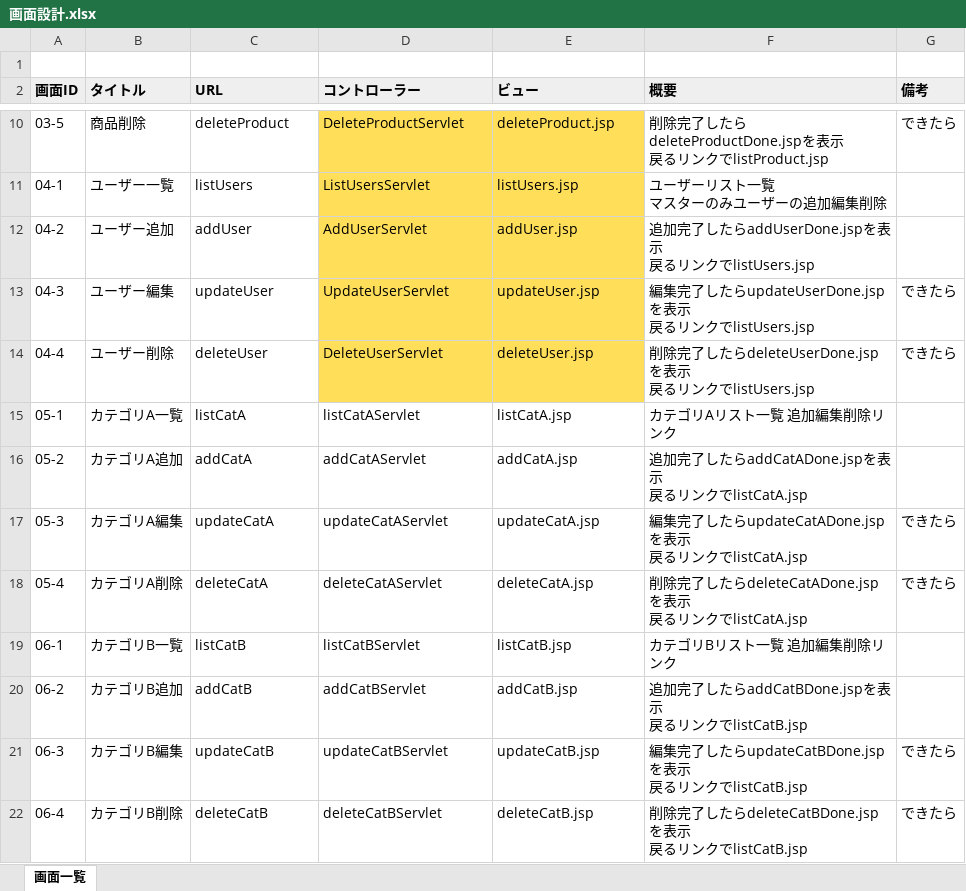
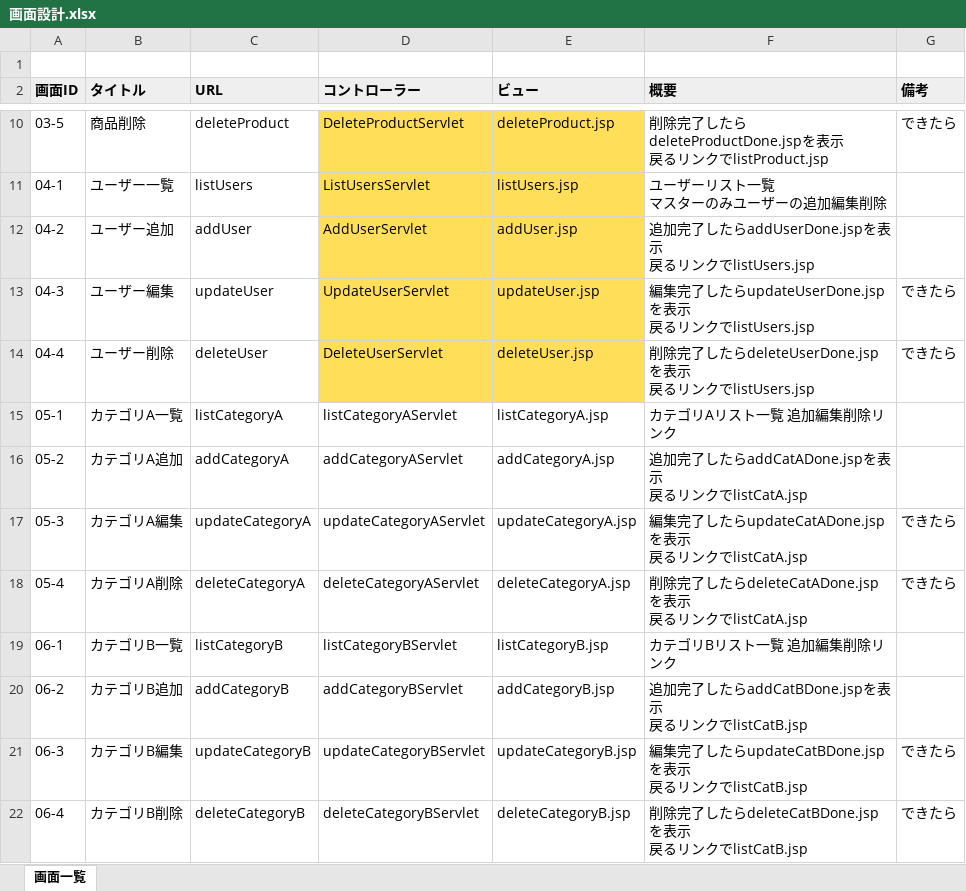
Before and after one commit to sokke69/ShopHaruno, an Excel workbook: 画面設計.xlsx, sheet 画面一覧, drawn as a sheet; only a part is shown, gaps mark what is left out; values as stored, in another font and other column widths than the file's, no borders; the diff names each change by its address in the sheet, - before the commit and + after, or states it on an @@ line.

```diff
--- a/画面設計.xlsx (sheet 画面一覧)
+++ b/画面設計.xlsx (sheet 画面一覧)
-C15 (URL): listCatA
+C15 (URL): listCategoryA
-D15 (コントローラー): listCatAServlet
+D15 (コントローラー): listCategoryAServlet
-E15 (ビュー): listCatA.jsp
+E15 (ビュー): listCategoryA.jsp
-C16 (URL): addCatA
+C16 (URL): addCategoryA
-D16 (コントローラー): addCatAServlet
+D16 (コントローラー): addCategoryAServlet
-E16 (ビュー): addCatA.jsp
+E16 (ビュー): addCategoryA.jsp
-C17 (URL): updateCatA
+C17 (URL): updateCategoryA
-D17 (コントローラー): updateCatAServlet
+D17 (コントローラー): updateCategoryAServlet
-E17 (ビュー): updateCatA.jsp
+E17 (ビュー): updateCategoryA.jsp
-C18 (URL): deleteCatA
+C18 (URL): deleteCategoryA
-D18 (コントローラー): deleteCatAServlet
+D18 (コントローラー): deleteCategoryAServlet
-E18 (ビュー): deleteCatA.jsp
+E18 (ビュー): deleteCategoryA.jsp
-C19 (URL): listCatB
+C19 (URL): listCategoryB
-D19 (コントローラー): listCatBServlet
+D19 (コントローラー): listCategoryBServlet
-E19 (ビュー): listCatB.jsp
+E19 (ビュー): listCategoryB.jsp
-C20 (URL): addCatB
+C20 (URL): addCategoryB
-D20 (コントローラー): addCatBServlet
+D20 (コントローラー): addCategoryBServlet
-E20 (ビュー): addCatB.jsp
+E20 (ビュー): addCategoryB.jsp
-C21 (URL): updateCatB
+C21 (URL): updateCategoryB
-D21 (コントローラー): updateCatBServlet
+D21 (コントローラー): updateCategoryBServlet
-E21 (ビュー): updateCatB.jsp
+E21 (ビュー): updateCategoryB.jsp
-C22 (URL): deleteCatB
+C22 (URL): deleteCategoryB
-D22 (コントローラー): deleteCatBServlet
+D22 (コントローラー): deleteCategoryBServlet
-E22 (ビュー): deleteCatB.jsp
+E22 (ビュー): deleteCategoryB.jsp
```
Also changed, not shown: データベース設計.xlsx.
